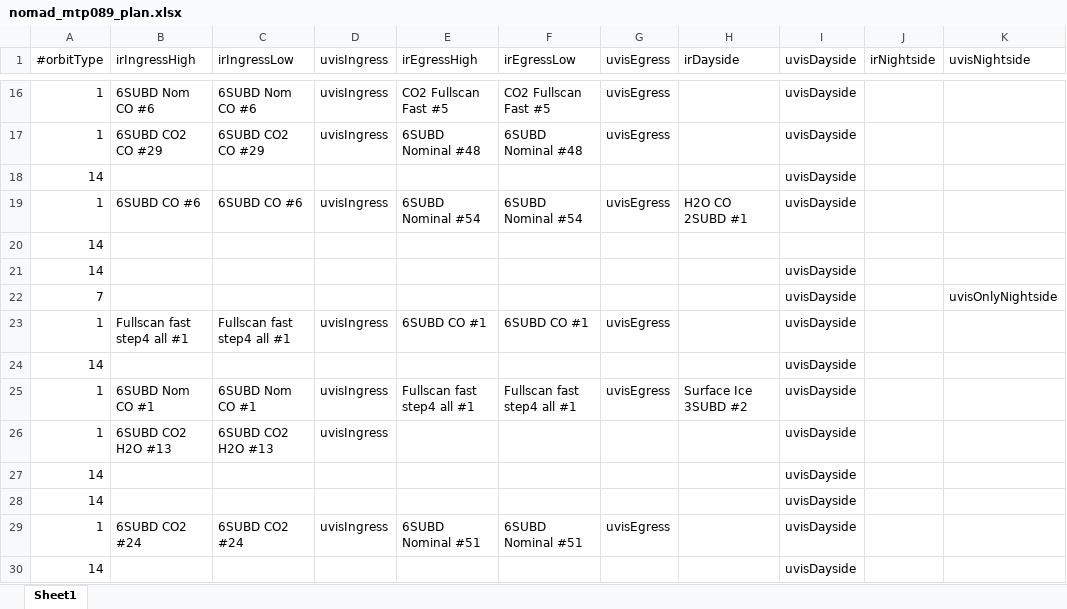
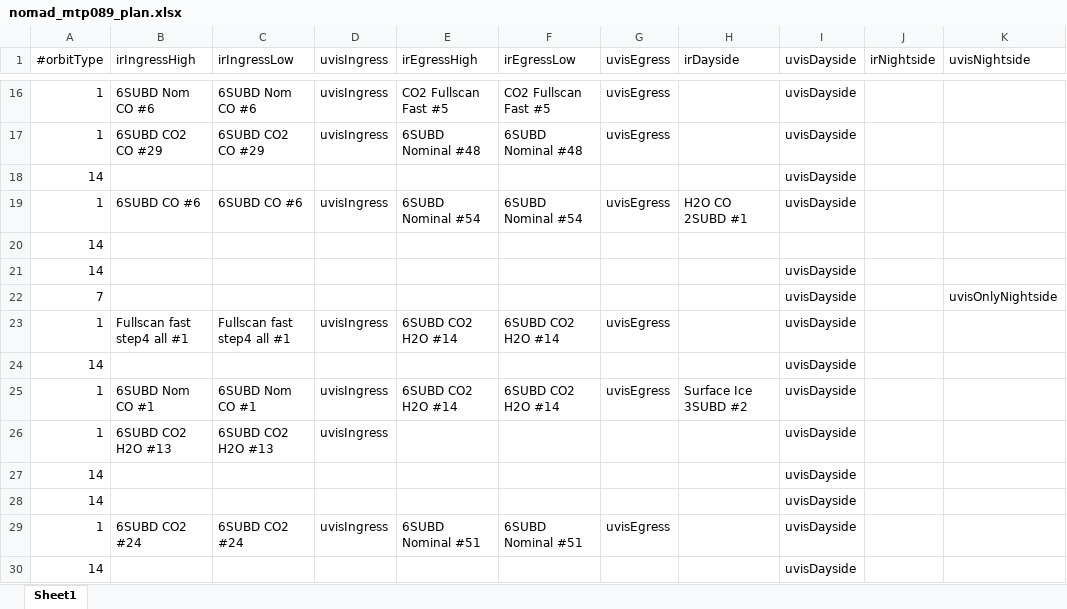
Before and after one commit to irthomas/nomad_obs, an Excel workbook: observations/orbit_plans/mtp089/nomad_mtp089_plan.xlsx, sheet Sheet1, drawn as a sheet; only a part is shown, gaps mark what is left out; values as stored, in another font and other column widths than the file's, no borders; the diff names each change by its address in the sheet, - before the commit and + after, or states it on an @@ line.

```diff
--- a/observations/orbit_plans/mtp089/nomad_mtp089_plan.xlsx (sheet Sheet1)
+++ b/observations/orbit_plans/mtp089/nomad_mtp089_plan.xlsx (sheet Sheet1)
-E23 (irEgressHigh): 6SUBD CO #1
+E23 (irEgressHigh): 6SUBD CO2 H2O #14
-F23 (irEgressLow): 6SUBD CO #1
+F23 (irEgressLow): 6SUBD CO2 H2O #14
-E25 (irEgressHigh): Fullscan fast step4 all #1
+E25 (irEgressHigh): 6SUBD CO2 H2O #14
-F25 (irEgressLow): Fullscan fast step4 all #1
+F25 (irEgressLow): 6SUBD CO2 H2O #14
```
Also changed, not shown: observations/summary_files/mtp089/NOMAD_dayside_nadir_summary.xlsx, observations/summary_files/mtp089/NOMAD_egress_solar_occulations_summary.xlsx, 35 other files.
